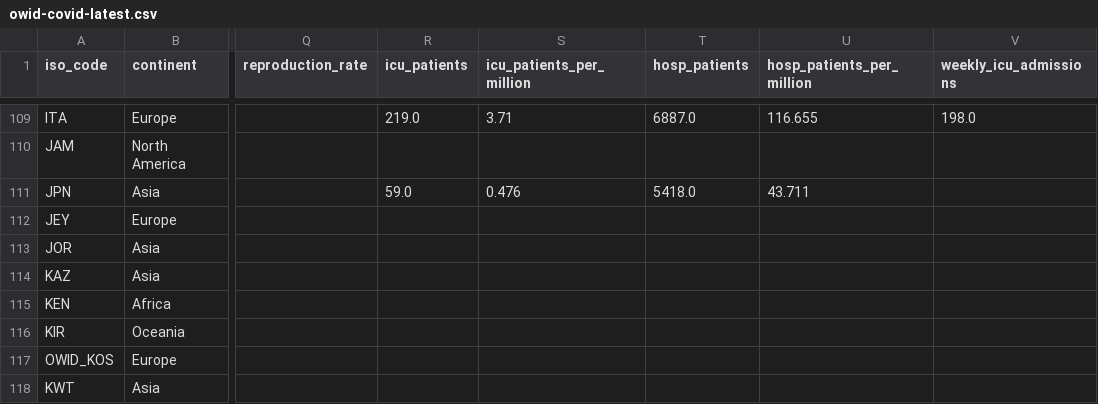
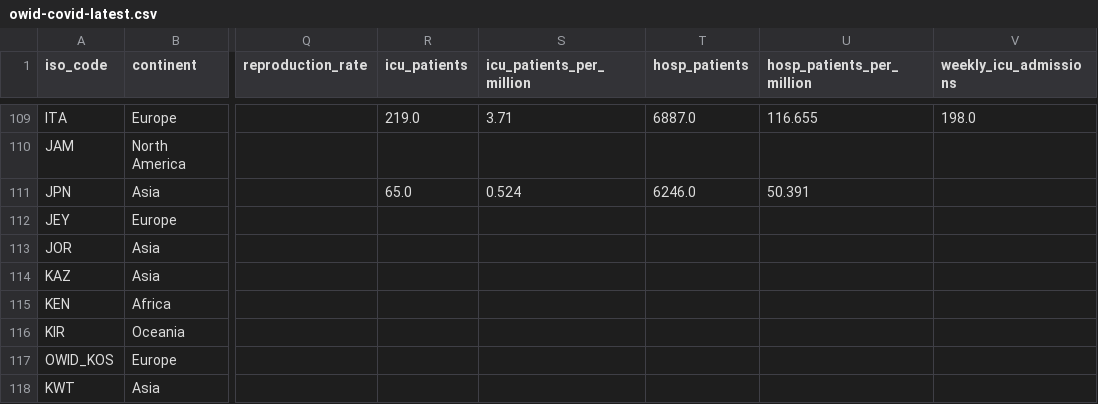
Before and after one commit to lesterholy/covid-19-data, a CSV file: public/data/latest/owid-covid-latest.csv, drawn as a sheet; only a part is shown, gaps mark what is left out; the diff names each change by its address in the sheet, - before the commit and + after, or states it on an @@ line.

Commit message:
data(megafile): automated update

```diff
--- a/public/data/latest/owid-covid-latest.csv
+++ b/public/data/latest/owid-covid-latest.csv
-R111 (icu_patients): 59.0
+R111 (icu_patients): 65.0
-S111 (icu_patients_per_million): 0.476
+S111 (icu_patients_per_million): 0.524
-T111 (hosp_patients): 5418.0
+T111 (hosp_patients): 6246.0
-U111 (hosp_patients_per_million): 43.711
+U111 (hosp_patients_per_million): 50.391
```
Also changed, not shown: 4 other files.
